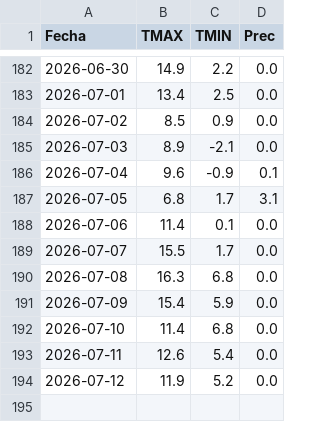
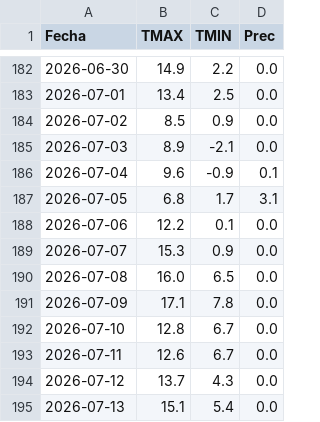
Before and after one commit to PREDWEEM/LOLIUM-PERGA2026, a CSV file: meteo_daily.csv, drawn as a sheet; only a part is shown, gaps mark what is left out.

```diff
--- a/meteo_daily.csv
+++ b/meteo_daily.csv
@@ -187,8 +187,9 @@ Fecha,TMAX,TMIN,Prec
 2026-07-05,6.8,1.7,3.1
-2026-07-06,11.4,0.1,0.0
-2026-07-07,15.5,1.7,0.0
-2026-07-08,16.3,6.8,0.0
-2026-07-09,15.4,5.9,0.0
-2026-07-10,11.4,6.8,0.0
-2026-07-11,12.6,5.4,0.0
-2026-07-12,11.9,5.2,0.0
+2026-07-06,12.2,0.1,0.0
+2026-07-07,15.3,0.9,0.0
+2026-07-08,16.0,6.5,0.0
+2026-07-09,17.1,7.8,0.0
+2026-07-10,12.8,6.7,0.0
+2026-07-11,12.6,6.7,0.0
+2026-07-12,13.7,4.3,0.0
+2026-07-13,15.1,5.4,0.0
```
